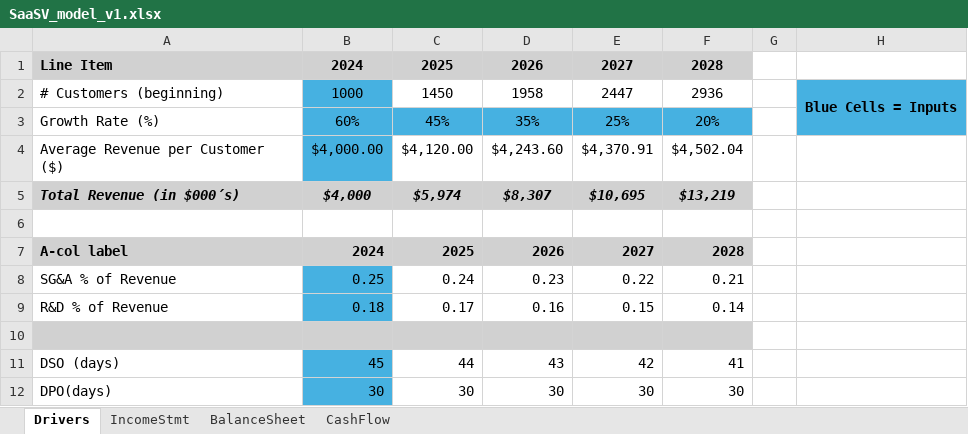
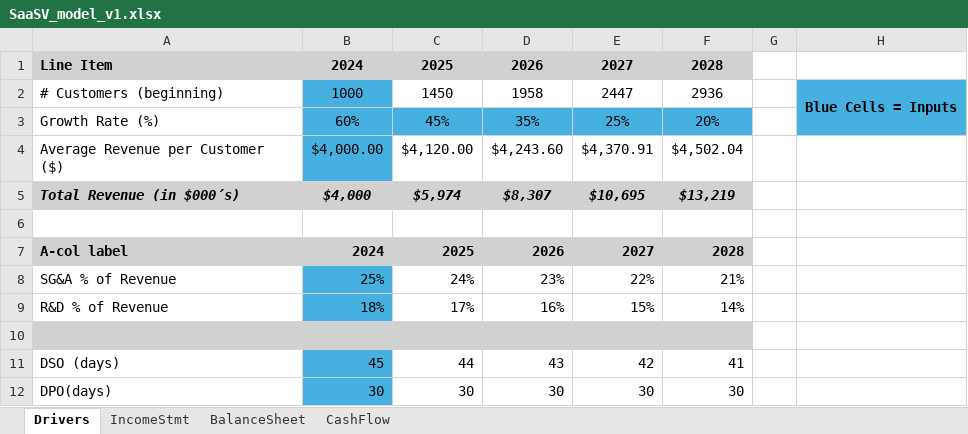
Before and after one commit to lucasdurann/quant-summer-2025, an Excel workbook: SaaSV/SaaSV_model_v1.xlsx, sheet Drivers, drawn as a sheet; values as stored, in another font and other column widths than the file's, no borders; the diff names each change by its address in the sheet, - before the commit and + after, or states it on an @@ line.

Commit message:
feat: OpEx % drivers + DSO/DPO WC schedule

```diff
--- a/SaaSV/SaaSV_model_v1.xlsx (sheet Drivers)
+++ b/SaaSV/SaaSV_model_v1.xlsx (sheet Drivers)
-B8: 0.25
+B8: 25%
-C8: 0.24
+C8: 24%
-D8: 0.23
+D8: 23%
-E8: 0.22
+E8: 22%
-F8: 0.21
+F8: 21%
-B9: 0.18
+B9: 18%
-C9: 0.17
+C9: 17%
-D9: 0.16
+D9: 16%
-E9: 0.15
+E9: 15%
-F9: 0.14
+F9: 14%
```
Also changed, not shown: sheet CashFlow.
